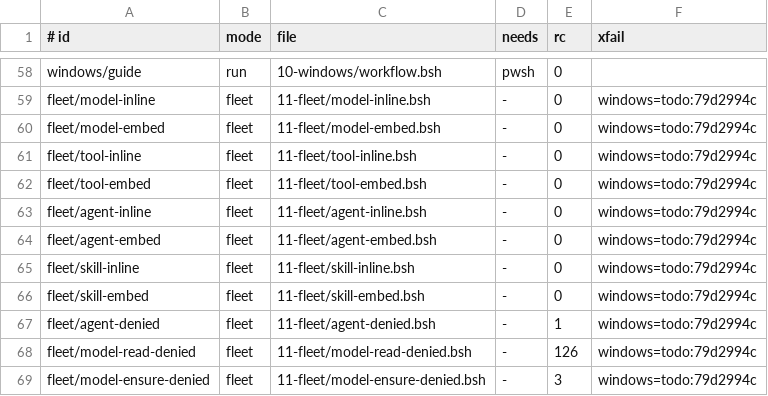
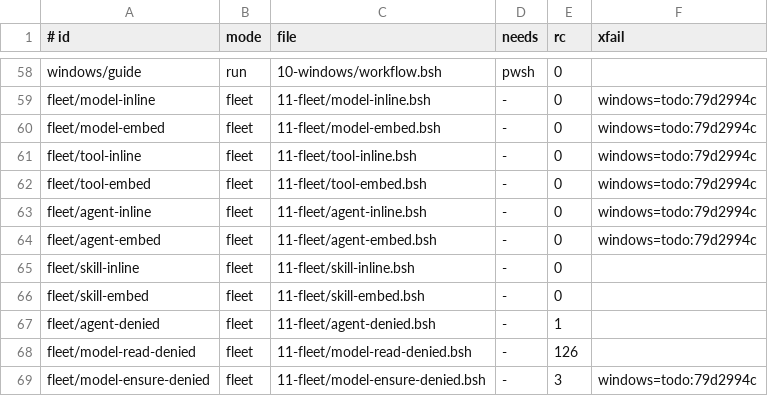
Before and after one commit to bashsharp/tour, a TSV file: cases.tsv, drawn as a sheet; only a part is shown, gaps mark what is left out.

Commit message:
Fix stripped tour PATH and resolved Windows fleet markers
Sprint: #454
Story: #2275
Story-ID: d4e0a0743979

```diff
--- a/cases.tsv
+++ b/cases.tsv
@@ -64,6 +64,6 @@ fleet/agent-inline	fleet	11-fleet/agent-inline.bsh	-	0	windows=todo:79d2994c
 fleet/agent-embed	fleet	11-fleet/agent-embed.bsh	-	0	windows=todo:79d2994c
-fleet/skill-inline	fleet	11-fleet/skill-inline.bsh	-	0	windows=todo:79d2994c
-fleet/skill-embed	fleet	11-fleet/skill-embed.bsh	-	0	windows=todo:79d2994c
-fleet/agent-denied	fleet	11-fleet/agent-denied.bsh	-	1	windows=todo:79d2994c
-fleet/model-read-denied	fleet	11-fleet/model-read-denied.bsh	-	126	windows=todo:79d2994c
+fleet/skill-inline	fleet	11-fleet/skill-inline.bsh	-	0
+fleet/skill-embed	fleet	11-fleet/skill-embed.bsh	-	0
+fleet/agent-denied	fleet	11-fleet/agent-denied.bsh	-	1
+fleet/model-read-denied	fleet	11-fleet/model-read-denied.bsh	-	126
 fleet/model-ensure-denied	fleet	11-fleet/model-ensure-denied.bsh	-	3	windows=todo:79d2994c
```
Also changed, not shown: 1 other file.
